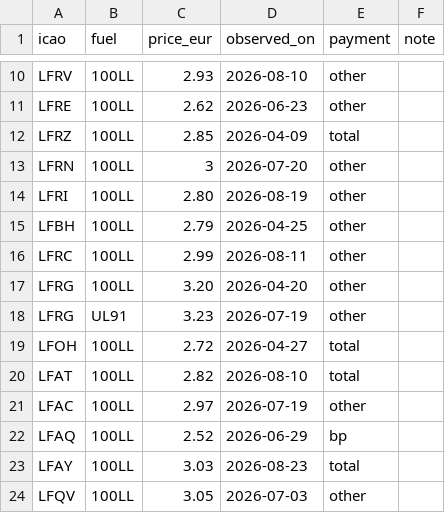
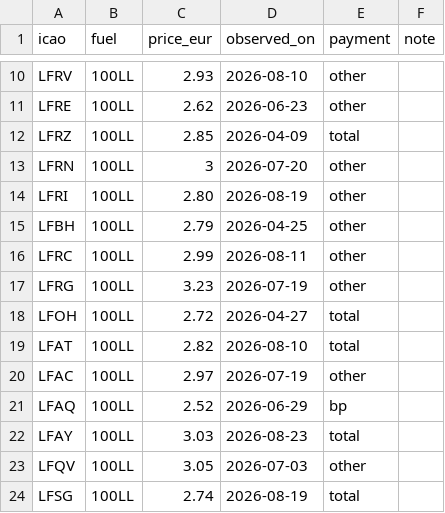
Before and after one commit to Natim/france-ga-pilot-maps, a CSV file: docs/prices.csv, drawn as a sheet; only a part is shown, gaps mark what is left out; the shorter side is filled out with more unchanged rows; the diff covers the shown part only.

```diff
--- a/docs/prices.csv
+++ b/docs/prices.csv
@@ -16,4 +16,3 @@ LFBH,100LL,2.79,2026-04-25,other,
 LFRC,100LL,2.99,2026-08-11,other,
-LFRG,100LL,3.20,2026-04-20,other,
-LFRG,UL91,3.23,2026-07-19,other,
+LFRG,100LL,3.23,2026-07-19,other,
 LFOH,100LL,2.72,2026-04-27,total,
```
Also changed, not shown: 25 added rows elsewhere in this file, 10 other files.
